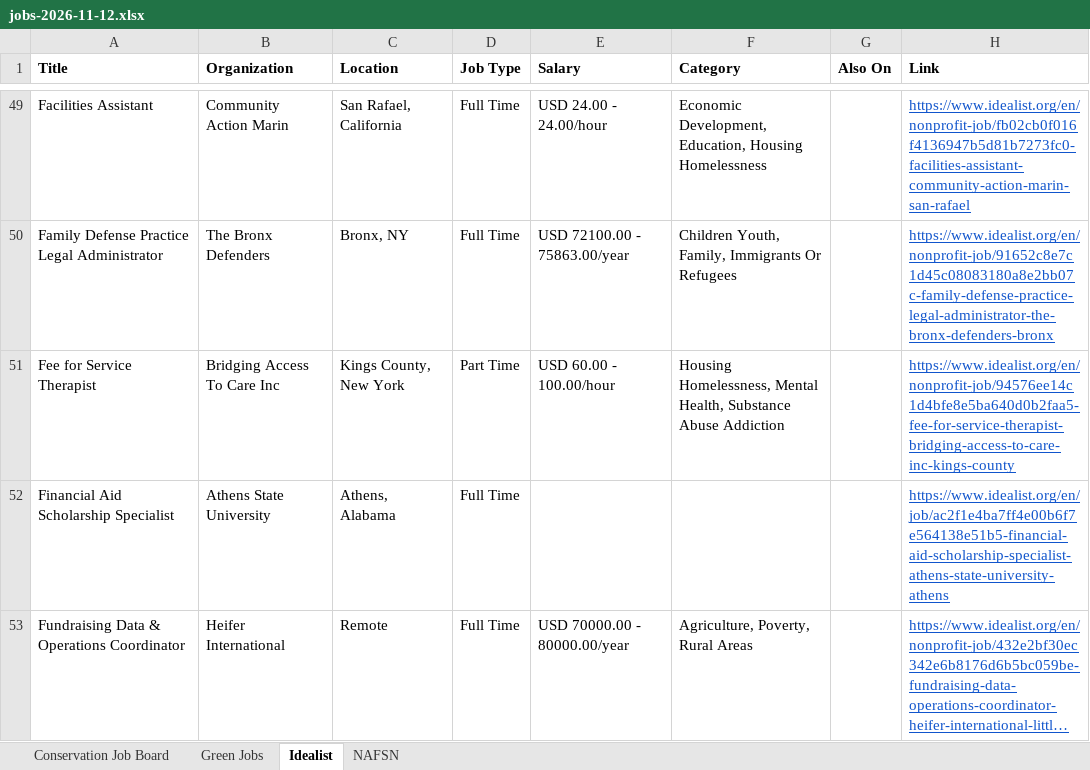
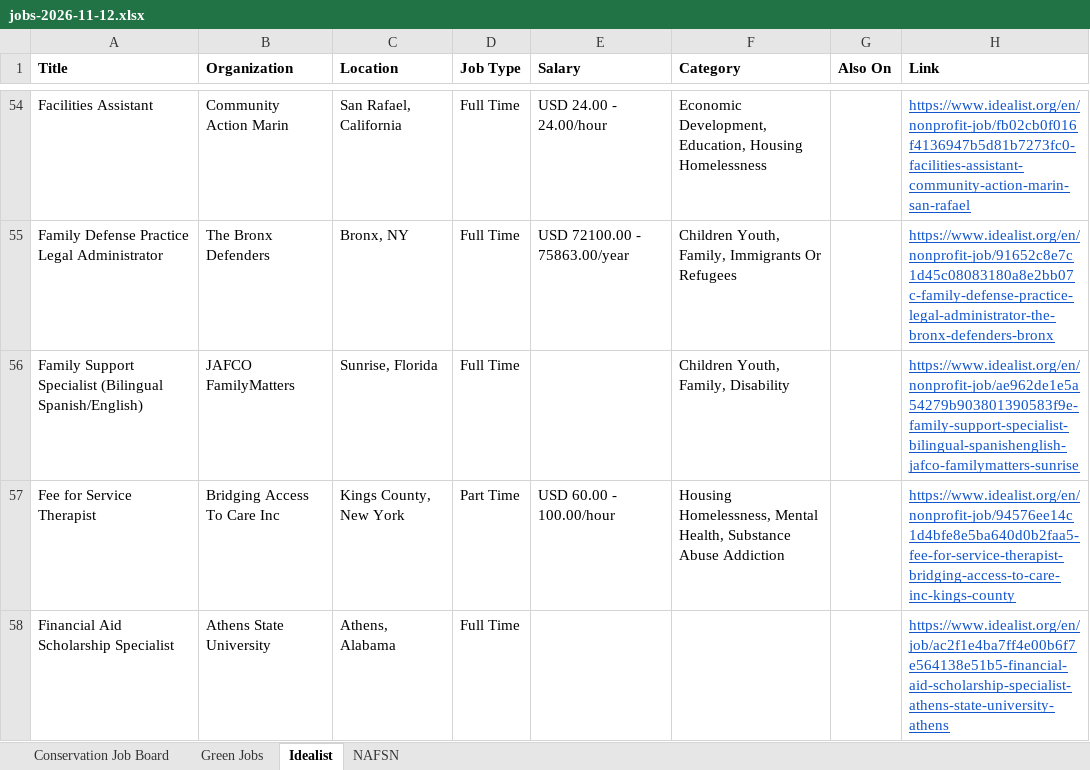
Before and after one commit to dchandarana07/jobs-digest, an Excel workbook: docs/xlsx/jobs-2026-11-12.xlsx, sheet Idealist, drawn as a sheet; only a part is shown, gaps mark what is left out; the shorter side is filled out with more unchanged rows; long unchanged cells end in …; values as stored, in another font and other column widths than the file's, no borders; the diff covers the shown part only; the diff names each change by its address in the sheet, - before the commit and + after, or states it on an @@ line.

```diff
--- a/docs/xlsx/jobs-2026-11-12.xlsx (sheet Idealist)
+++ b/docs/xlsx/jobs-2026-11-12.xlsx (sheet Idealist)
+row 56: Family Support Specialist (Bilingual Spanish/English) | JAFCO FamilyMatters | Sunrise, Florida | Full Time |  | Children Youth, Family, Disability |  | https://www.idealist.org/en/nonprofit-job/ae962de1e5a54279b903801390583f9e-family-support-specialist-bilingual-spanishenglish-jafco-familymatters-sunrise
```
Also changed, not shown: 15 added rows elsewhere in this sheet, 5 other files.
